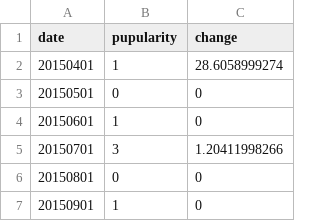
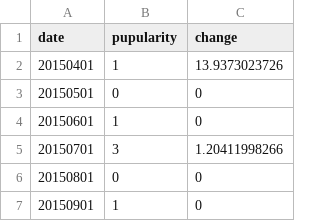
Before and after one commit to gaoyuanzhi/CS239, a TSV file: web/orkl.tsv (was data/p_c_6.tsv), drawn as a sheet; only a part is shown.

```diff
--- a/data/p_c_6.tsv
+++ b/web/orkl.tsv
@@ -1,3 +1,3 @@
 date	pupularity	change
-20150401	1	28.6058999274
+20150401	1	13.9373023726
 20150501	0	0
```
Also changed, not shown: 30 other files.
